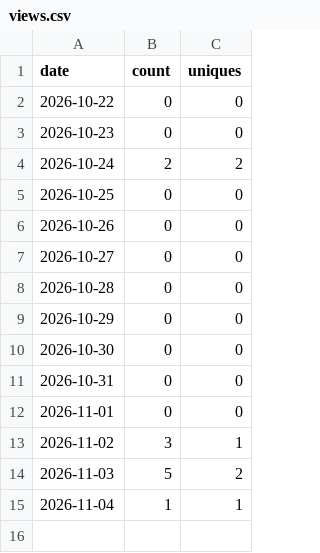
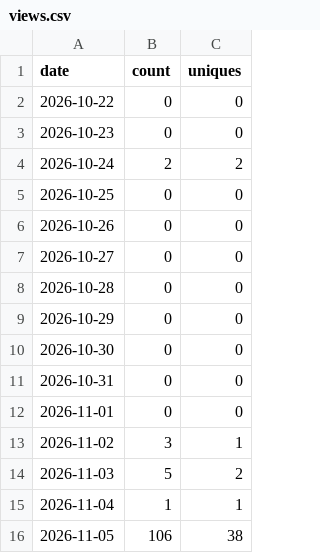
Before and after one commit to g4dpz/AmsatDroidFree, a CSV file: docs/traffic/views.csv, drawn as a sheet.

```diff
--- a/docs/traffic/views.csv
+++ b/docs/traffic/views.csv
@@ -15 +15,2 @@ date,count,uniques
 2026-11-04,1,1
+2026-11-05,106,38
```
Also changed, not shown: docs/traffic/clones.csv.
